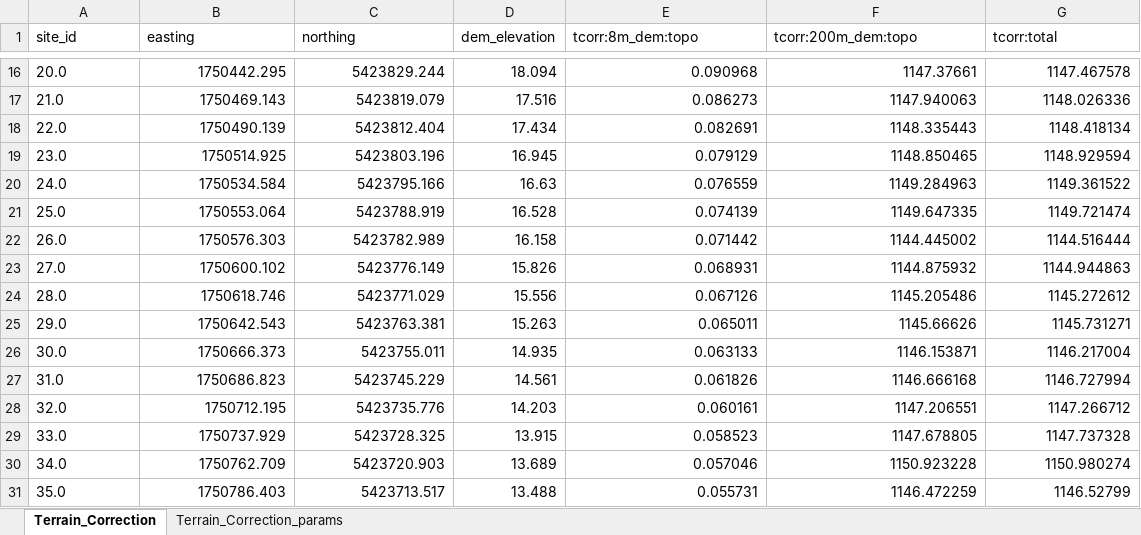
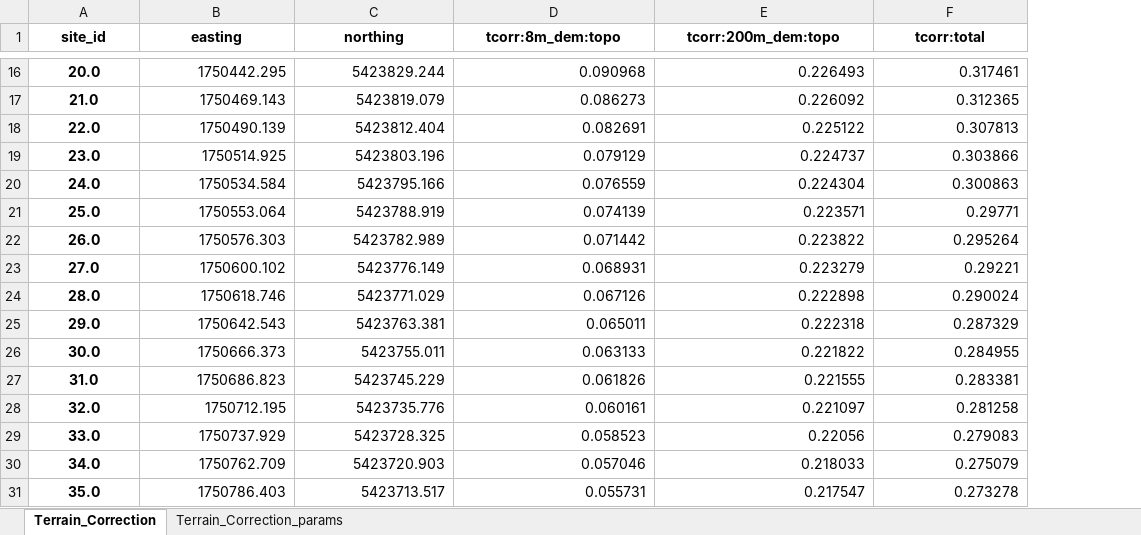
Before and after one commit to GNS-Science/gsolve, an Excel workbook: examples/surveys/terrain_corrections/terrain_correction_results.xlsx, sheet Terrain_Correction, drawn as a sheet; only a part is shown, gaps mark what is left out; values as stored, in another font and other column widths than the file's, no borders; removed rows and columns are numbered as before the commit, all else as after; the diff covers the shown part only; the diff names each change by its address in the sheet, - before the commit and + after, or states it on an @@ line.

Commit message:
Update example to reflect changes in TerrainCorrectionParameters

```diff
--- a/examples/surveys/terrain_corrections/terrain_correction_results.xlsx (sheet Terrain_Correction)
+++ b/examples/surveys/terrain_corrections/terrain_correction_results.xlsx (sheet Terrain_Correction)
-column D (dem_elevation), rows 16-31: 18.094 | 17.516 | 17.434 | 16.945 | 16.63 | 16.528 | 16.158 | 15.826 | 15.556 | 15.263 | 14.935 | 14.561 | 14.203 | 13.915 | 13.689 | 13.488
@@ A1:C1 bold: off → on, alignment: left → center @@
@@ D1:F1 bold: off → on, alignment: left → center @@
@@ A16:A31 bold: off → on, alignment: left → center @@
-E16 (tcorr:200m_dem:topo): 1147.37661
+E16 (tcorr:200m_dem:topo): 0.226493
-F16 (tcorr:total): 1147.467578
+F16 (tcorr:total): 0.317461
-E17 (tcorr:200m_dem:topo): 1147.940063
+E17 (tcorr:200m_dem:topo): 0.226092
-F17 (tcorr:total): 1148.026336
+F17 (tcorr:total): 0.312365
-E18 (tcorr:200m_dem:topo): 1148.335443
+E18 (tcorr:200m_dem:topo): 0.225122
-F18 (tcorr:total): 1148.418134
+F18 (tcorr:total): 0.307813
-E19 (tcorr:200m_dem:topo): 1148.850465
+E19 (tcorr:200m_dem:topo): 0.224737
-F19 (tcorr:total): 1148.929594
+F19 (tcorr:total): 0.303866
-E20 (tcorr:200m_dem:topo): 1149.284963
+E20 (tcorr:200m_dem:topo): 0.224304
-F20 (tcorr:total): 1149.361522
+F20 (tcorr:total): 0.300863
-E21 (tcorr:200m_dem:topo): 1149.647335
+E21 (tcorr:200m_dem:topo): 0.223571
-F21 (tcorr:total): 1149.721474
+F21 (tcorr:total): 0.29771
-E22 (tcorr:200m_dem:topo): 1144.445002
+E22 (tcorr:200m_dem:topo): 0.223822
-F22 (tcorr:total): 1144.516444
+F22 (tcorr:total): 0.295264
-E23 (tcorr:200m_dem:topo): 1144.875932
+E23 (tcorr:200m_dem:topo): 0.223279
-F23 (tcorr:total): 1144.944863
+F23 (tcorr:total): 0.29221
-E24 (tcorr:200m_dem:topo): 1145.205486
+E24 (tcorr:200m_dem:topo): 0.222898
-F24 (tcorr:total): 1145.272612
+F24 (tcorr:total): 0.290024
-E25 (tcorr:200m_dem:topo): 1145.66626
+E25 (tcorr:200m_dem:topo): 0.222318
-F25 (tcorr:total): 1145.731271
+F25 (tcorr:total): 0.287329
-E26 (tcorr:200m_dem:topo): 1146.153871
+E26 (tcorr:200m_dem:topo): 0.221822
-F26 (tcorr:total): 1146.217004
+F26 (tcorr:total): 0.284955
-E27 (tcorr:200m_dem:topo): 1146.666168
+E27 (tcorr:200m_dem:topo): 0.221555
-F27 (tcorr:total): 1146.727994
+F27 (tcorr:total): 0.283381
-E28 (tcorr:200m_dem:topo): 1147.206551
+E28 (tcorr:200m_dem:topo): 0.221097
-F28 (tcorr:total): 1147.266712
+F28 (tcorr:total): 0.281258
-E29 (tcorr:200m_dem:topo): 1147.678805
+E29 (tcorr:200m_dem:topo): 0.22056
-F29 (tcorr:total): 1147.737328
+F29 (tcorr:total): 0.279083
-E30 (tcorr:200m_dem:topo): 1150.923228
+E30 (tcorr:200m_dem:topo): 0.218033
-F30 (tcorr:total): 1150.980274
+F30 (tcorr:total): 0.275079
-E31 (tcorr:200m_dem:topo): 1146.472259
+E31 (tcorr:200m_dem:topo): 0.217547
-F31 (tcorr:total): 1146.52799
+F31 (tcorr:total): 0.273278
```
Also changed, not shown: 141 edited cells and cell formats elsewhere in this sheet, sheet Terrain_Correction_params, 1 other file.
